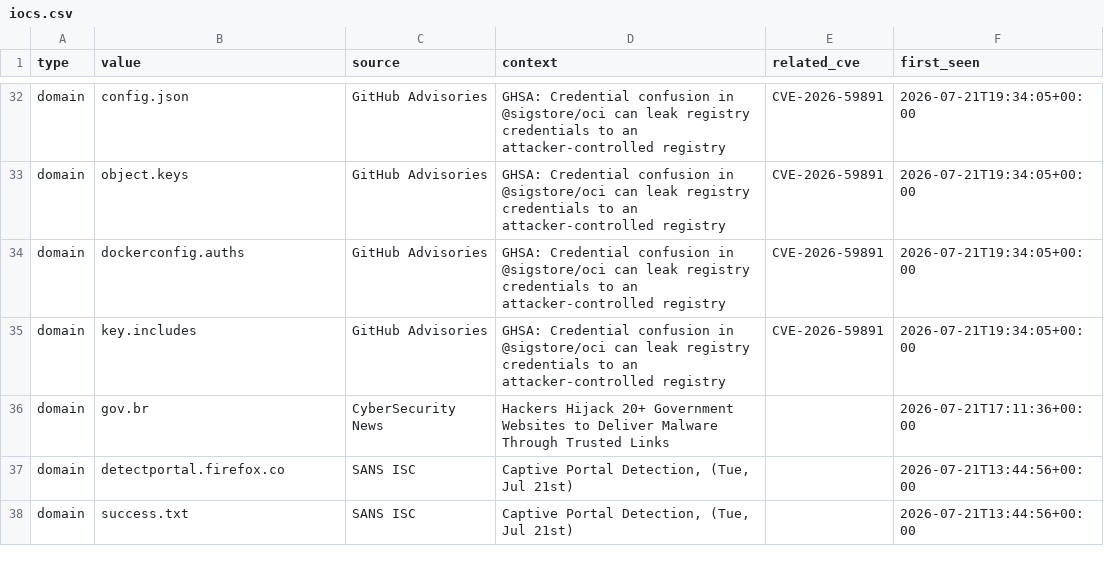
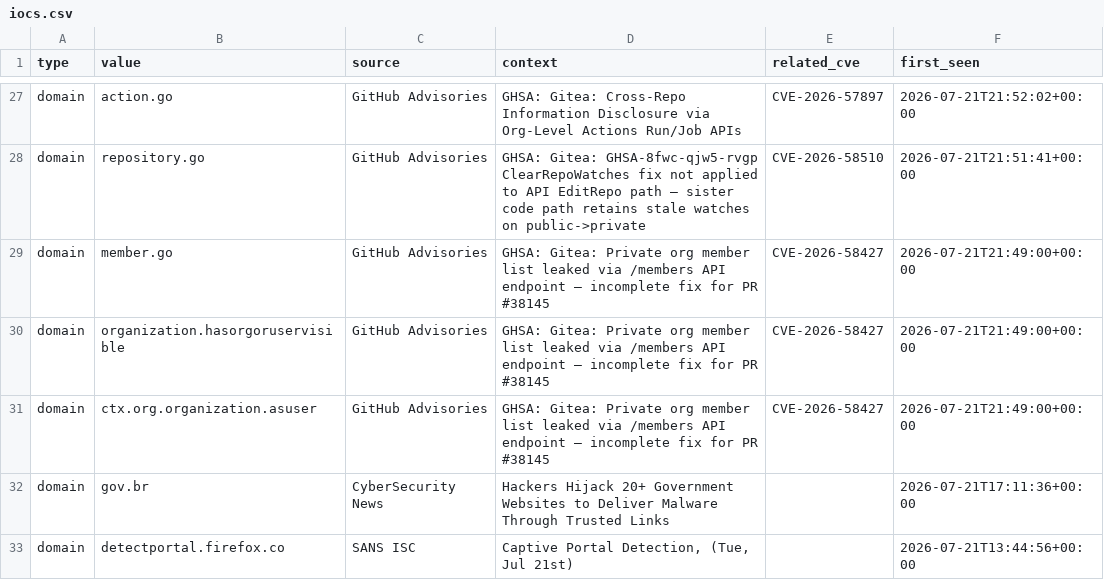
Before and after one commit to priyanshu965/Cyberwatch, a CSV file: data/exports/iocs.csv, drawn as a sheet; only a part is shown, gaps mark what is left out; the shorter side is filled out with more unchanged rows; addresses are those after the commit; the diff covers the shown part only; the diff names each change by its address in the sheet, - before the commit and + after, or states it on an @@ line.

```diff
--- a/data/exports/iocs.csv
+++ b/data/exports/iocs.csv
-B27 (value): config.json
+B27 (value): action.go
-D27 (context): GHSA: Credential confusion in @sigstore/oci can leak registry credentials to an attacker-controlled registry
+D27 (context): GHSA: Gitea: Cross-Repo Information Disclosure via Org-Level Actions Run/Job APIs
-E27 (related_cve): CVE-2026-59891
+E27 (related_cve): CVE-2026-57897
-F27 (first_seen): 2026-07-21T19:34:05+00:00
+F27 (first_seen): 2026-07-21T21:52:02+00:00
+row 28: domain | repository.go | GitHub Advisories | GHSA: Gitea: GHSA-8fwc-qjw5-rvgp ClearRepoWatches fix not applied to API EditRepo path — sister code path retains stale watches on public->private | CVE-2026-58510 | 2026-07-21T21:51:41+00:00
-B29 (value): object.keys
+B29 (value): member.go
-D29:D31 (context): GHSA: Credential confusion in @sigstore/oci can leak registry credentials to an attacker-controlled registry
+D29:D31 (context): GHSA: Gitea: Private org member list leaked via /members API endpoint — incomplete fix for PR #38145
-E29:E31 (related_cve): CVE-2026-59891
+E29:E31 (related_cve): CVE-2026-58427
-F29:F31 (first_seen): 2026-07-21T19:34:05+00:00
+F29:F31 (first_seen): 2026-07-21T21:49:00+00:00
-B30 (value): dockerconfig.auths
+B30 (value): organization.hasorgoruservisible
-B31 (value): key.includes
+B31 (value): ctx.org.organization.asuser
```
Also changed, not shown: 5 removed rows and 28 edited cells elsewhere in this file, 7 other files.
